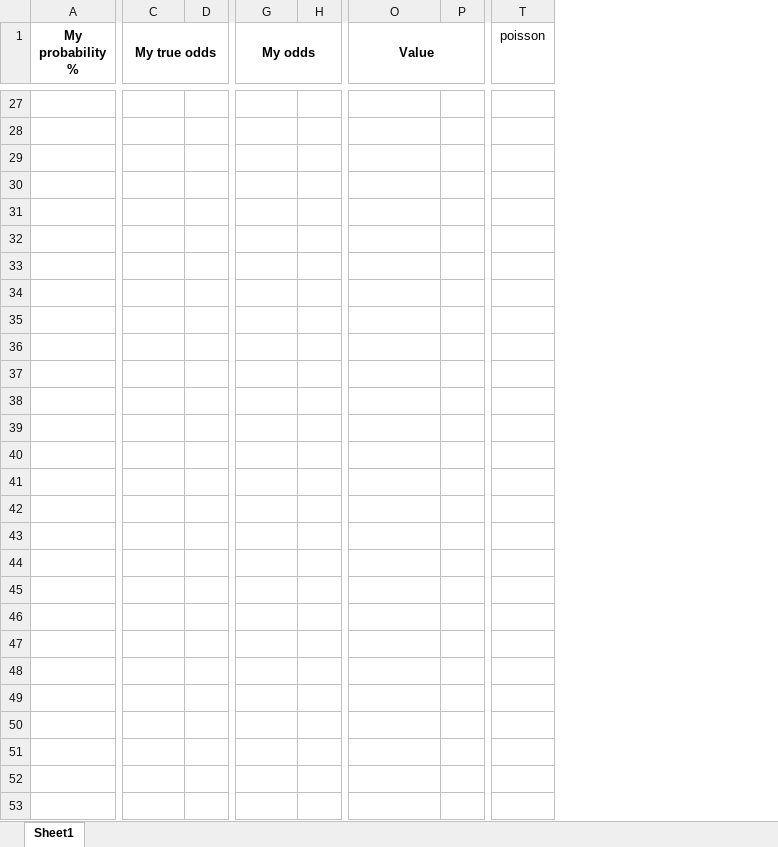
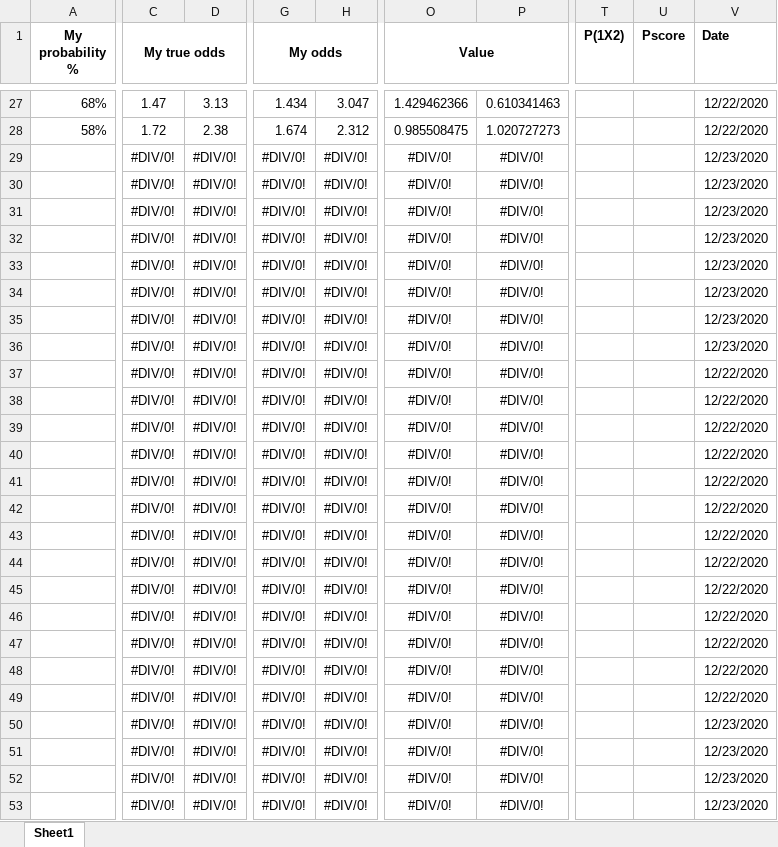
Before and after one commit to gitboyzorro5/FDAS, an Excel workbook: myodds.xlsx, sheet Sheet1, drawn as a sheet; only a part is shown, gaps mark what is left out; values as stored, in another font and other column widths than the file's, no borders; removed rows and columns are numbered as before the commit, all else as after; the diff covers the shown part only; the diff names each change by its address in the sheet, - before the commit and + after, or states it on an @@ line.

```diff
--- a/myodds.xlsx (sheet Sheet1)
+++ b/myodds.xlsx (sheet Sheet1)
-column D, empty
+column D, rows 27-53: 3.13 | 2.38 | #DIV/0! | #DIV/0! | #DIV/0! | #DIV/0! | #DIV/0! | #DIV/0! | #DIV/0! | #DIV/0! | #DIV/0! | #DIV/0! | #DIV/0! | #DIV/0! | #DIV/0! | #DIV/0! | #DIV/0! | #DIV/0! | #DIV/0! | #DIV/0! | #DIV/0! | #DIV/0! | #DIV/0! | #DIV/0! | #DIV/0! | #DIV/0! | #DIV/0!
-column H, empty
+column H, rows 27-53: 3.047 | 2.312 | #DIV/0! | #DIV/0! | #DIV/0! | #DIV/0! | #DIV/0! | #DIV/0! | #DIV/0! | #DIV/0! | #DIV/0! | #DIV/0! | #DIV/0! | #DIV/0! | #DIV/0! | #DIV/0! | #DIV/0! | #DIV/0! | #DIV/0! | #DIV/0! | #DIV/0! | #DIV/0! | #DIV/0! | #DIV/0! | #DIV/0! | #DIV/0! | #DIV/0!
-column P, empty
+column P, rows 27-53: 0.610341463 | 1.020727273 | #DIV/0! | #DIV/0! | #DIV/0! | #DIV/0! | #DIV/0! | #DIV/0! | #DIV/0! | #DIV/0! | #DIV/0! | #DIV/0! | #DIV/0! | #DIV/0! | #DIV/0! | #DIV/0! | #DIV/0! | #DIV/0! | #DIV/0! | #DIV/0! | #DIV/0! | #DIV/0! | #DIV/0! | #DIV/0! | #DIV/0! | #DIV/0! | #DIV/0!
-column T (poisson), empty
+column T (P(1X2)), empty
+column U (Pscore), empty
+column V (Date), rows 27-53: 12/22/2020 | 12/22/2020 | 12/23/2020 | 12/23/2020 | 12/23/2020 | 12/23/2020 | 12/23/2020 | 12/23/2020 | 12/23/2020 | 12/23/2020 | 12/22/2020 | 12/22/2020 | 12/22/2020 | 12/22/2020 | 12/22/2020 | 12/22/2020 | 12/22/2020 | 12/22/2020 | 12/22/2020 | 12/22/2020 | 12/22/2020 | 12/22/2020 | 12/22/2020 | 12/23/2020 | 12/23/2020 | 12/23/2020 | 12/23/2020
-A27 (My probability %): (empty)
+A27 (My probability %): 68%
-C27 (My true odds): (empty)
+C27 (My true odds): 1.47
-G27 (My odds): (empty)
+G27 (My odds): 1.434
-O27 (Value): (empty)
+O27 (Value): 1.429462366
-A28 (My probability %): (empty)
+A28 (My probability %): 58%
-C28 (My true odds): (empty)
+C28 (My true odds): 1.72
-G28 (My odds): (empty)
+G28 (My odds): 1.674
-O28 (Value): (empty)
+O28 (Value): 0.985508475
-C29:C53 (My true odds): (empty)
+C29:C53 (My true odds): #DIV/0!
-G29:G53 (My odds): (empty)
+G29:G53 (My odds): #DIV/0!
-O29:O53 (Value): (empty)
+O29:O53 (Value): #DIV/0!
```
Also changed, not shown: 1 added column, 164 edited cells and cell formats elsewhere in this sheet, 1 other file.
